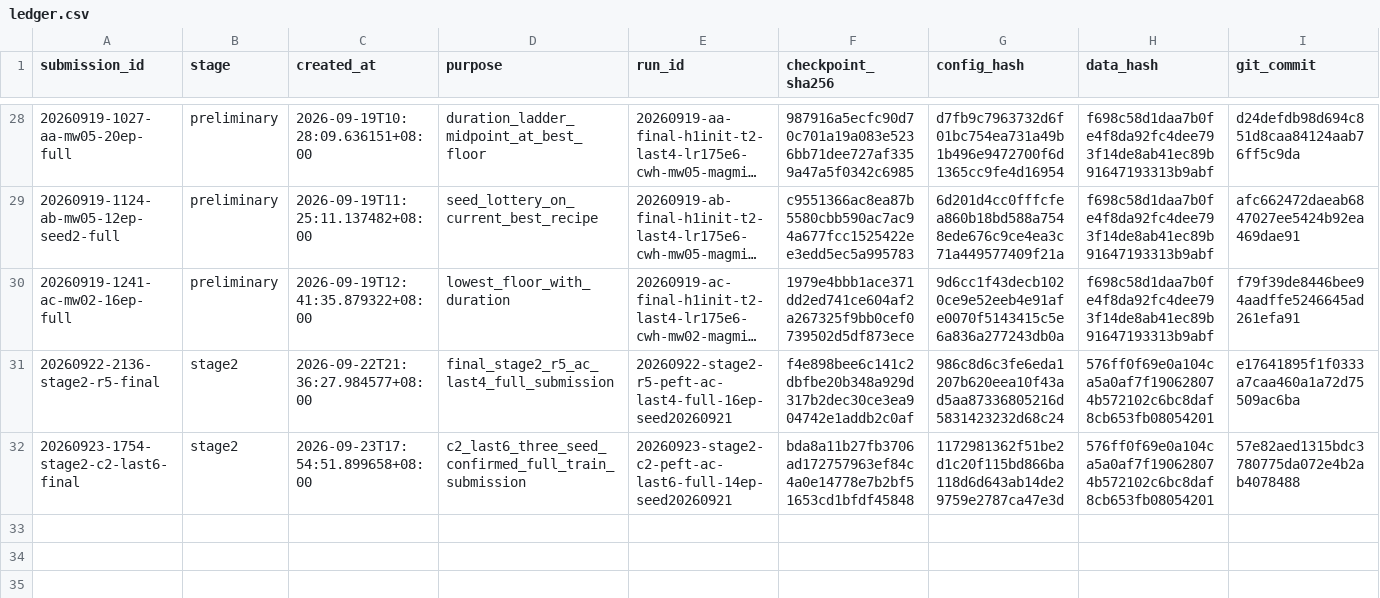
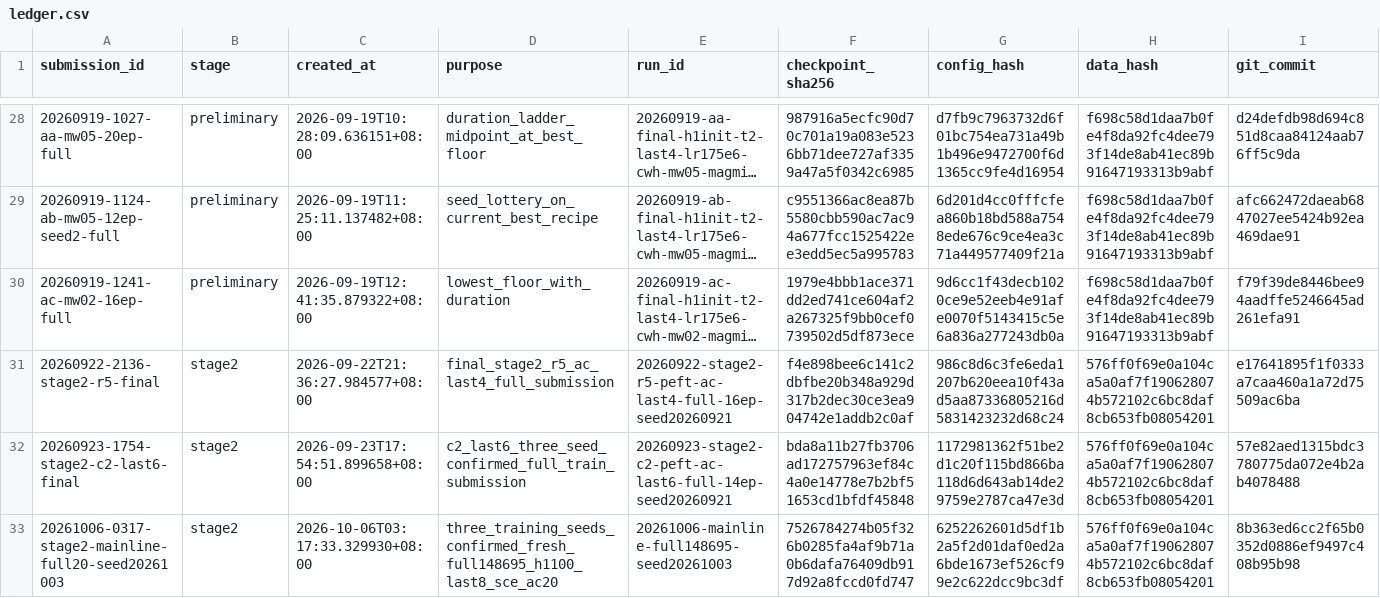
Before and after one commit to JRZ1018/AIC-2026-track1, a CSV file: submissions/ledger.csv, drawn as a sheet; only a part is shown, gaps mark what is left out; long unchanged cells end in …; rows hold the shown columns only; the diff names each change by its address in the sheet, - before the commit and + after, or states it on an @@ line.

Commit message:
Record accepted full20 submission and CPU package audit

```diff
--- a/submissions/ledger.csv
+++ b/submissions/ledger.csv
+row 33: 20261006-0317-stage2-mainline-full20-seed20261003 | stage2 | 2026-10-06T03:17:33.329930+08:00 | three_training_seeds_confirmed_fresh_full148695_h1100_last8_sce_ac20 | 20261006-mainline-full148695-seed20261003 | 7526784274b05f326b0285fa4af9b71a0b6dafa76409db917d92a8fccd0fd747 | 6252262601d5df1b2a5f2d01daf0ed2a6bde1673ef526cf99e2c622dcc9bc3df | 576ff0f69e0a104ca5a0af7f190628074b572102c6bc8daf8cb653fb08054201 | 8b363ed6cc2f65b0352d0886ef9497c408b95b98
```
Also changed, not shown: 4 other files.
